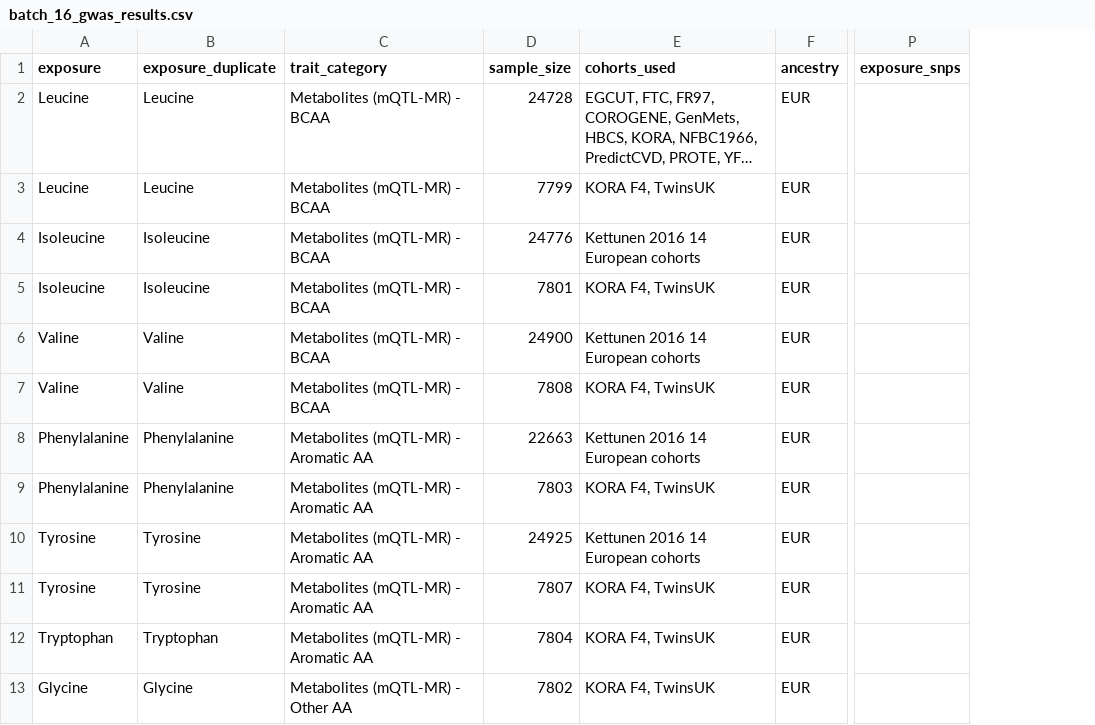
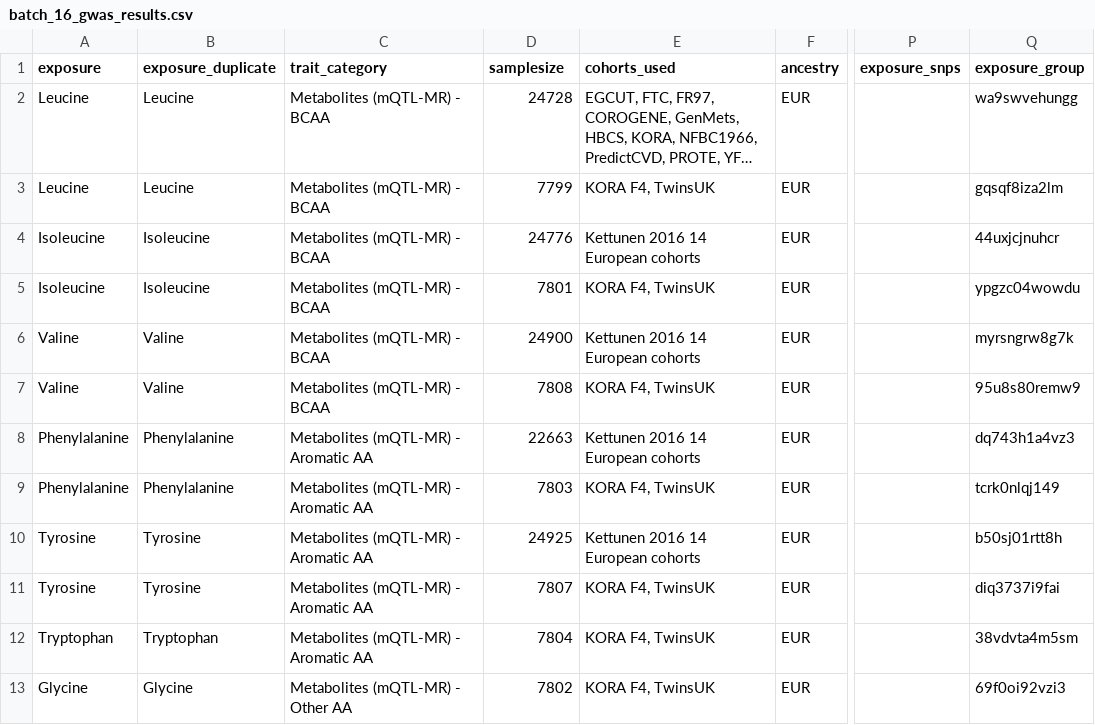
Before and after one commit to Robert-Henry-Campbell/ARD-Mendelian-Randomization, a CSV file: inst/extdata/19_batches/batch_16_gwas_results.csv, drawn as a sheet; only a part is shown, gaps mark what is left out; long unchanged cells end in …; the diff names each change by its address in the sheet, - before the commit and + after, or states it on an @@ line.

```diff
--- a/inst/extdata/19_batches/batch_16_gwas_results.csv
+++ b/inst/extdata/19_batches/batch_16_gwas_results.csv
+column Q (exposure_group), rows 2-13: wa9swvehungg | gqsqf8iza2lm | 44uxjcjnuhcr | ypgzc04wowdu | myrsngrw8g7k | 95u8s80remw9 | dq743h1a4vz3 | tcrk0nlqj149 | b50sj01rtt8h | diq3737i9fai | 38vdvta4m5sm | 69f0oi92vzi3
-D1: sample_size
+D1: samplesize
```
Also changed, not shown: inst/extdata/19_batches/batch_03_diet_gwas_v2.csv, inst/extdata/19_batches/batch_07_inflammation_immune_GWAS_audit.csv, 16 other files.
